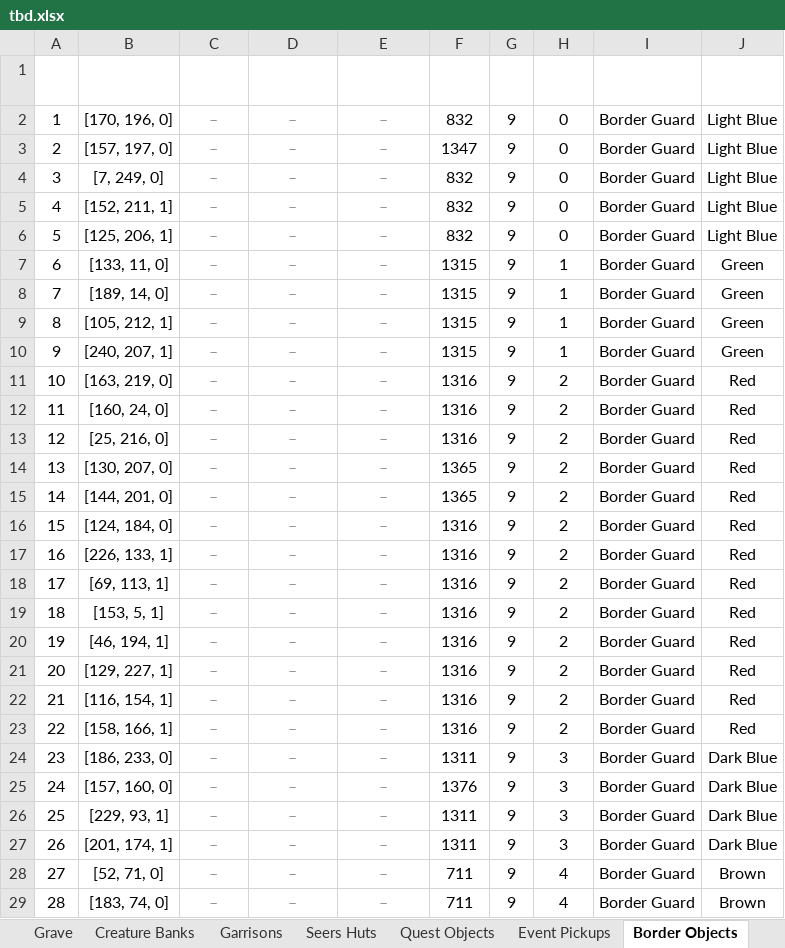
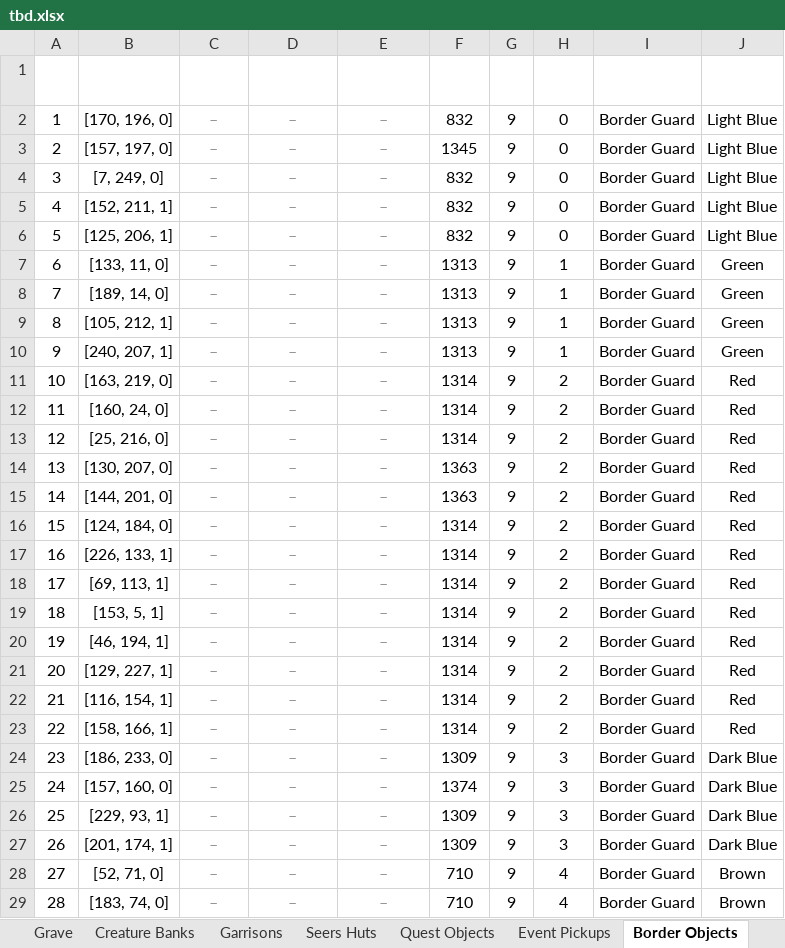
Before and after one commit to Andarch/H3_HotA_Map_Editor_X, an Excel workbook: maps/tbd.xlsx, sheet Border Objects, drawn as a sheet; only a part is shown; values as stored, in another font and other column widths than the file's, no borders; conditional formats and table styles not drawn; the diff covers the shown part only; the diff names each change by its address in the sheet, - before the commit and + after, or states it on an @@ line.

```diff
--- a/maps/tbd.xlsx (sheet Border Objects)
+++ b/maps/tbd.xlsx (sheet Border Objects)
-F3 (Def ID): 1347
+F3 (Def ID): 1345
-F7:F10 (Def ID): 1315
+F7:F10 (Def ID): 1313
-F11:F13 (Def ID): 1316
+F11:F13 (Def ID): 1314
-F14:F15 (Def ID): 1365
+F14:F15 (Def ID): 1363
-F16:F23 (Def ID): 1316
+F16:F23 (Def ID): 1314
-F24 (Def ID): 1311
+F24 (Def ID): 1309
-F25 (Def ID): 1376
+F25 (Def ID): 1374
-F26:F27 (Def ID): 1311
+F26:F27 (Def ID): 1309
-F28:F29 (Def ID): 711
+F28:F29 (Def ID): 710
```
Also changed, not shown: 47 edited cells elsewhere in this sheet, sheet Monsters, sheet Simple Objects, sheet Dwellings, sheet Treasure Chest, sheet Resources, sheet Mines & Warehouses, 9 more sheets, hidden cells, charts or pictures, 3 other files.
